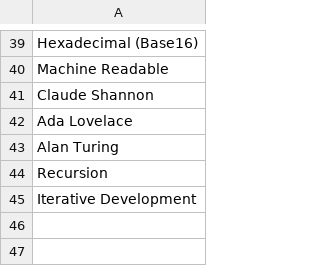
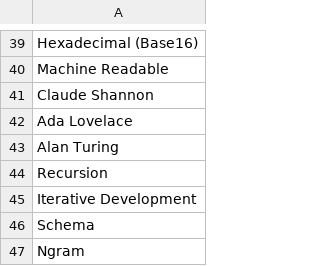
Before and after one commit to ross-spencer/brainscape-digital-preservation, a CSV file: computer-science.csv, drawn as a sheet; only a part is shown, gaps mark what is left out; the diff names each change by its address in the sheet, - before the commit and + after, or states it on an @@ line.

```diff
--- a/computer-science.csv
+++ b/computer-science.csv
+row 46: Schema
+row 47: Ngram
```
Also changed, not shown: archival-principles.csv, organisations.csv, 3 other files.
